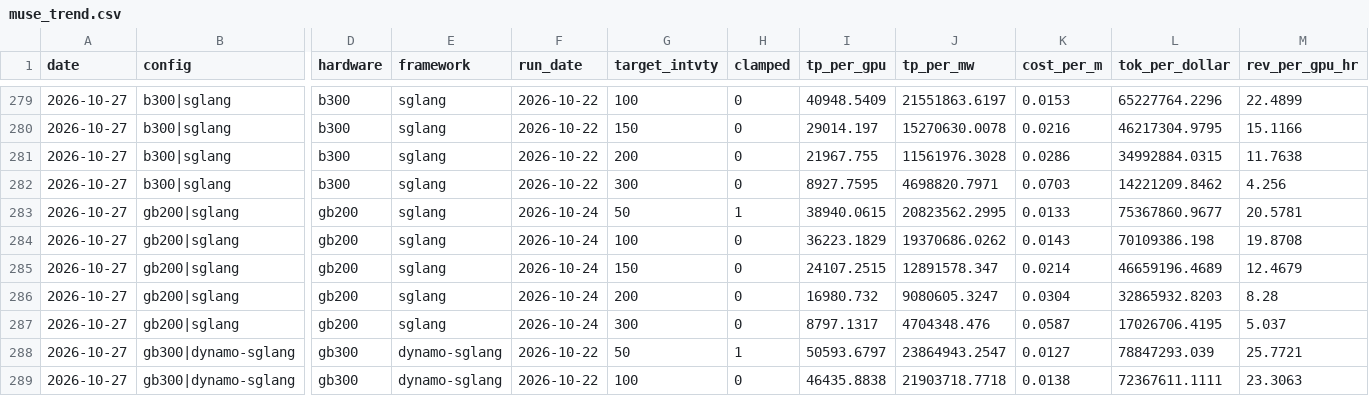
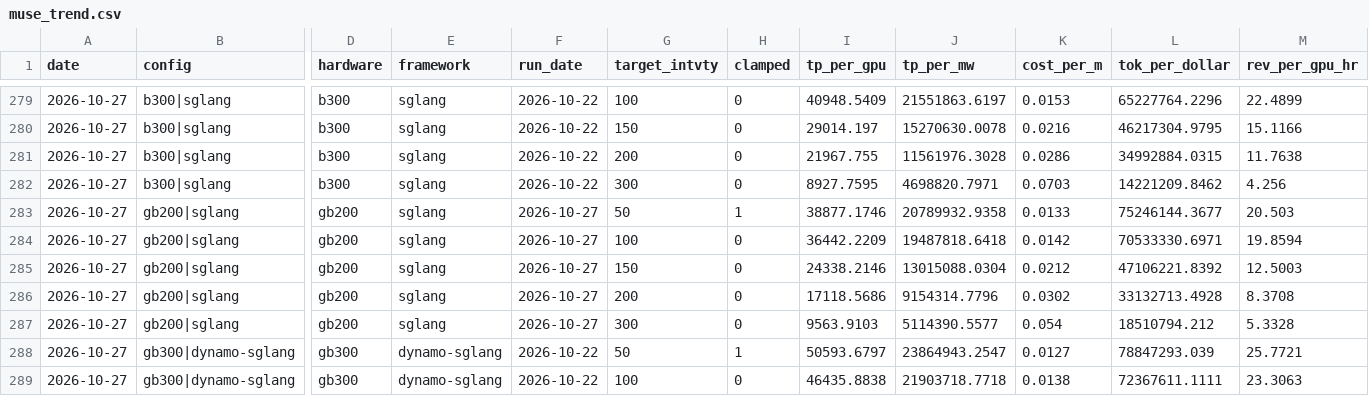
Before and after one commit to Kevin19980730/muse-spark-inferencex, a CSV file: muse_trend.csv, drawn as a sheet; only a part is shown, gaps mark what is left out; the diff names each change by its address in the sheet, - before the commit and + after, or states it on an @@ line.

```diff
--- a/muse_trend.csv
+++ b/muse_trend.csv
-F283:F287 (run_date): 2026-10-24
+F283:F287 (run_date): 2026-10-27
-I283 (tp_per_gpu): 38940.0615
+I283 (tp_per_gpu): 38877.1746
-J283 (tp_per_mw): 20823562.2995
+J283 (tp_per_mw): 20789932.9358
-L283 (tok_per_dollar): 75367860.9677
+L283 (tok_per_dollar): 75246144.3677
-M283 (rev_per_gpu_hr): 20.5781
+M283 (rev_per_gpu_hr): 20.503
-I284 (tp_per_gpu): 36223.1829
+I284 (tp_per_gpu): 36442.2209
-J284 (tp_per_mw): 19370686.0262
+J284 (tp_per_mw): 19487818.6418
-K284 (cost_per_m): 0.0143
+K284 (cost_per_m): 0.0142
-L284 (tok_per_dollar): 70109386.198
+L284 (tok_per_dollar): 70533330.6971
-M284 (rev_per_gpu_hr): 19.8708
+M284 (rev_per_gpu_hr): 19.8594
-I285 (tp_per_gpu): 24107.2515
+I285 (tp_per_gpu): 24338.2146
-J285 (tp_per_mw): 12891578.347
+J285 (tp_per_mw): 13015088.0304
-K285 (cost_per_m): 0.0214
+K285 (cost_per_m): 0.0212
-L285 (tok_per_dollar): 46659196.4689
+L285 (tok_per_dollar): 47106221.8392
-M285 (rev_per_gpu_hr): 12.4679
+M285 (rev_per_gpu_hr): 12.5003
-I286 (tp_per_gpu): 16980.732
+I286 (tp_per_gpu): 17118.5686
-J286 (tp_per_mw): 9080605.3247
+J286 (tp_per_mw): 9154314.7796
-K286 (cost_per_m): 0.0304
+K286 (cost_per_m): 0.0302
-L286 (tok_per_dollar): 32865932.8203
+L286 (tok_per_dollar): 33132713.4928
-M286 (rev_per_gpu_hr): 8.28
+M286 (rev_per_gpu_hr): 8.3708
-I287 (tp_per_gpu): 8797.1317
+I287 (tp_per_gpu): 9563.9103
-J287 (tp_per_mw): 4704348.476
+J287 (tp_per_mw): 5114390.5577
-K287 (cost_per_m): 0.0587
+K287 (cost_per_m): 0.054
-L287 (tok_per_dollar): 17026706.4195
+L287 (tok_per_dollar): 18510794.212
-M287 (rev_per_gpu_hr): 5.037
+M287 (rev_per_gpu_hr): 5.3328
```
Also changed, not shown: muse_points.csv, muse_runs_archive.csv, 1 other file.
